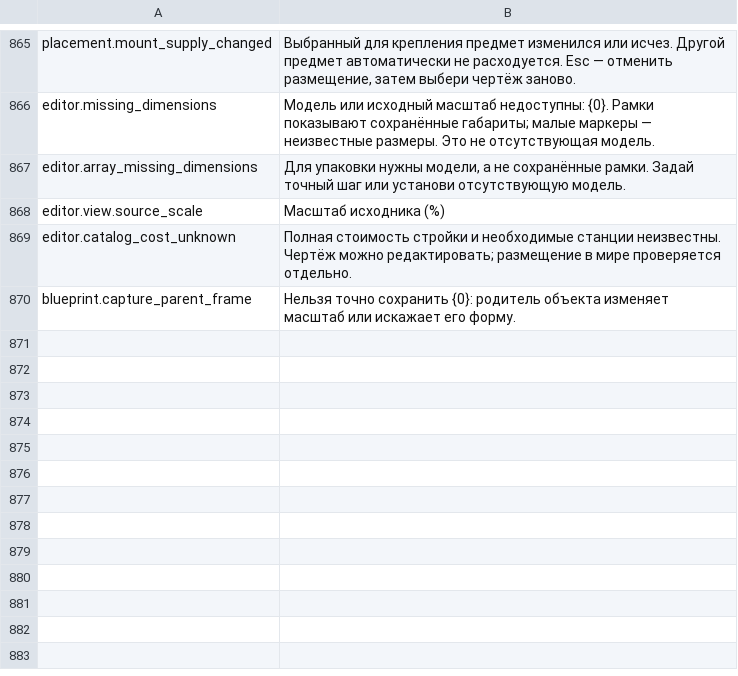
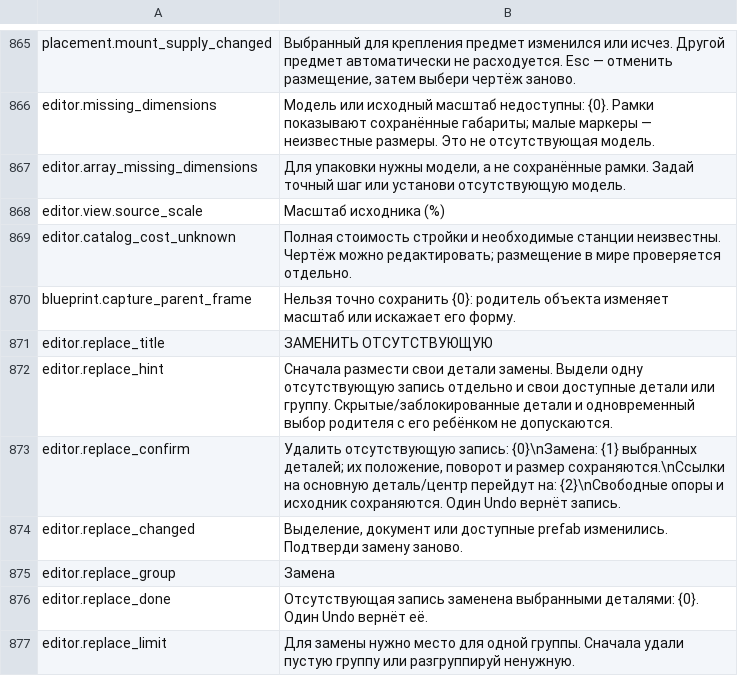
Before and after one commit to MaikiOS/BuildWorks, a TSV file: src/BuildWorks/Translations/Russian.tsv, drawn as a sheet; only a part is shown, gaps mark what is left out; the diff names each change by its address in the sheet, - before the commit and + after, or states it on an @@ line.

Commit message:
Add explicit missing-part replacement with atomic Undo and review

```diff
--- a/src/BuildWorks/Translations/Russian.tsv
+++ b/src/BuildWorks/Translations/Russian.tsv
+row 871: editor.replace_title | ЗАМЕНИТЬ ОТСУТСТВУЮЩУЮ
+row 872: editor.replace_hint | Сначала размести свои детали замены. Выдели одну отсутствующую запись отдельно и свои доступные детали или группу. Скрытые/заблокированные детали и одновременный выбор родителя с его ребёнком не допускаются.
+row 873: editor.replace_confirm | Удалить отсутствующую запись: {0}\nЗамена: {1} выбранных деталей; их положение, поворот и размер сохраняются.\nСсылки на основную деталь/центр перейдут на: {2}\nСвободные опоры и исходник сохраняются. Один Undo вернёт запись.
+row 874: editor.replace_changed | Выделение, документ или доступные prefab изменились. Подтверди замену заново.
+row 875: editor.replace_group | Замена
+row 876: editor.replace_done | Отсутствующая запись заменена выбранными деталями: {0}. Один Undo вернёт её.
+row 877: editor.replace_limit | Для замены нужно место для одной группы. Сначала удали пустую группу или разгруппируй ненужную.
```
Also changed, not shown: 24 other files.
